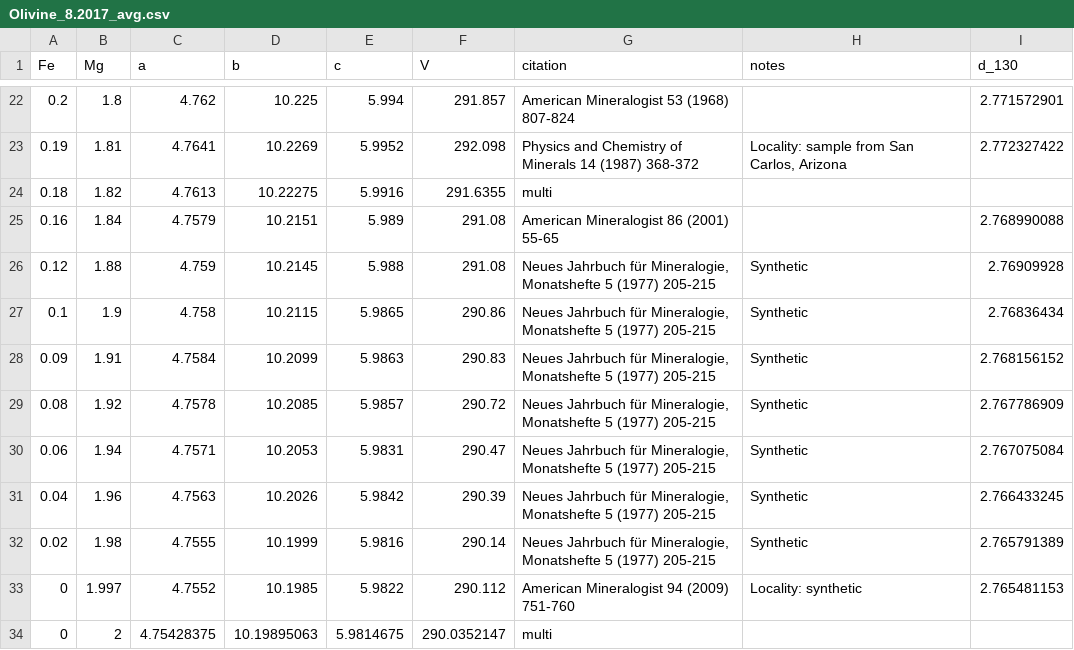
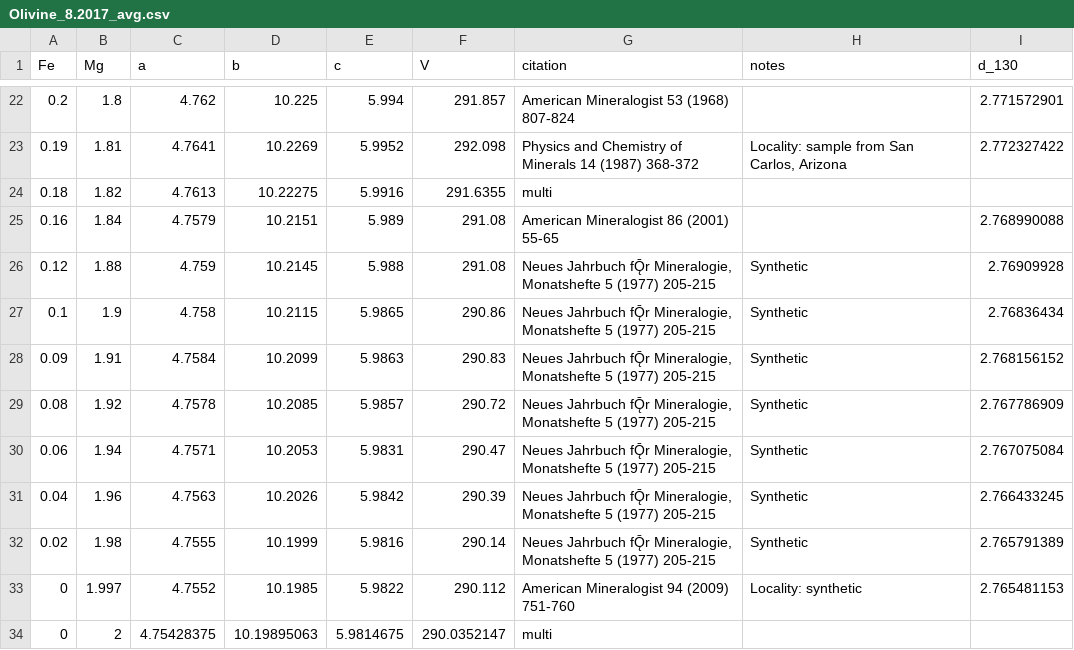
Before and after one commit to Shaunnamm/Pyroxene-Minimization, a CSV file: Data/Olivine_8.2017_avg.csv, drawn as a sheet; only a part is shown, gaps mark what is left out; the diff covers the shown part only.

```diff
--- a/Data/Olivine_8.2017_avg.csv
+++ b/Data/Olivine_8.2017_avg.csv
@@ -26,7 +26,7 @@
-0.12,1.88,4.759,10.2145,5.988,291.08,"Neues Jahrbuch für Mineralogie, Monatshefte 5 (1977) 205-215",Synthetic,2.76909928,,,,
-0.1,1.9,4.758,10.2115,5.9865,290.86,"Neues Jahrbuch für Mineralogie, Monatshefte 5 (1977) 205-215",Synthetic,2.76836434,,,,
-0.09,1.91,4.7584,10.2099,5.9863,290.83,"Neues Jahrbuch für Mineralogie, Monatshefte 5 (1977) 205-215",Synthetic,2.768156152,,,,
-0.08,1.92,4.7578,10.2085,5.9857,290.72,"Neues Jahrbuch für Mineralogie, Monatshefte 5 (1977) 205-215",Synthetic,2.767786909,,,,
-0.06,1.94,4.7571,10.2053,5.9831,290.47,"Neues Jahrbuch für Mineralogie, Monatshefte 5 (1977) 205-215",Synthetic,2.767075084,,,,
-0.04,1.96,4.7563,10.2026,5.9842,290.39,"Neues Jahrbuch für Mineralogie, Monatshefte 5 (1977) 205-215",Synthetic,2.766433245,,,,
-0.02,1.98,4.7555,10.1999,5.9816,290.14,"Neues Jahrbuch für Mineralogie, Monatshefte 5 (1977) 205-215",Synthetic,2.765791389,,,,
+0.12,1.88,4.759,10.2145,5.988,291.08,"Neues Jahrbuch fǬr Mineralogie, Monatshefte 5 (1977) 205-215",Synthetic,2.76909928
+0.1,1.9,4.758,10.2115,5.9865,290.86,"Neues Jahrbuch fǬr Mineralogie, Monatshefte 5 (1977) 205-215",Synthetic,2.76836434
+0.09,1.91,4.7584,10.2099,5.9863,290.83,"Neues Jahrbuch fǬr Mineralogie, Monatshefte 5 (1977) 205-215",Synthetic,2.768156152
+0.08,1.92,4.7578,10.2085,5.9857,290.72,"Neues Jahrbuch fǬr Mineralogie, Monatshefte 5 (1977) 205-215",Synthetic,2.767786909
+0.06,1.94,4.7571,10.2053,5.9831,290.47,"Neues Jahrbuch fǬr Mineralogie, Monatshefte 5 (1977) 205-215",Synthetic,2.767075084
+0.04,1.96,4.7563,10.2026,5.9842,290.39,"Neues Jahrbuch fǬr Mineralogie, Monatshefte 5 (1977) 205-215",Synthetic,2.766433245
+0.02,1.98,4.7555,10.1999,5.9816,290.14,"Neues Jahrbuch fǬr Mineralogie, Monatshefte 5 (1977) 205-215",Synthetic,2.765791389
```
Also changed, not shown: 10 edited cells elsewhere in this file, Data/Plag_8.2017_all.csv, Data/Plag_8.2017_avg.csv, 14 other files.
